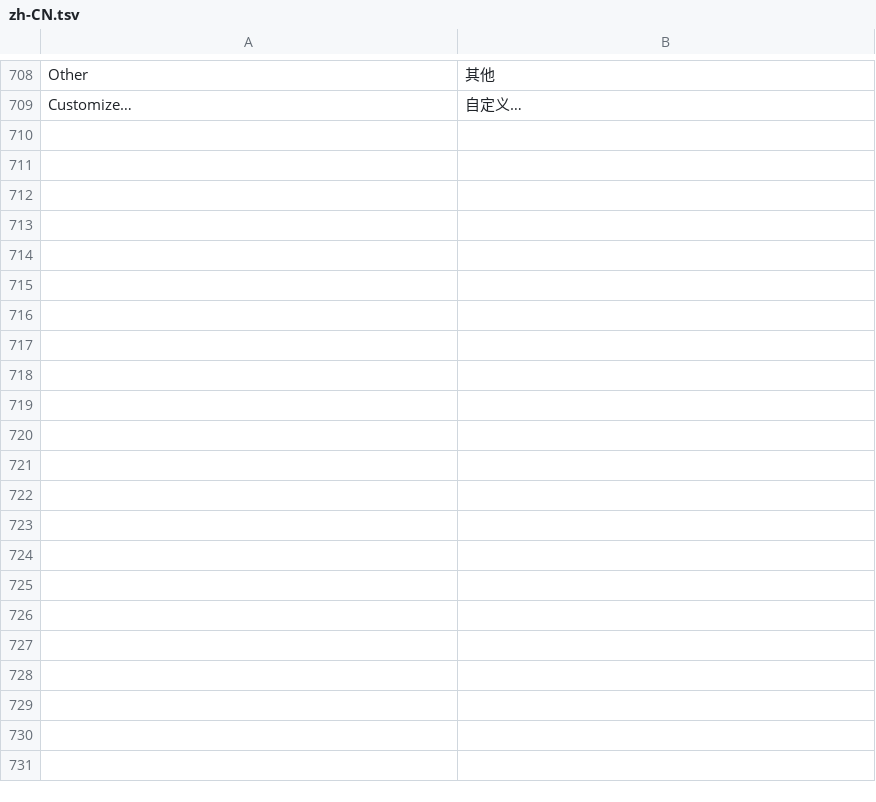
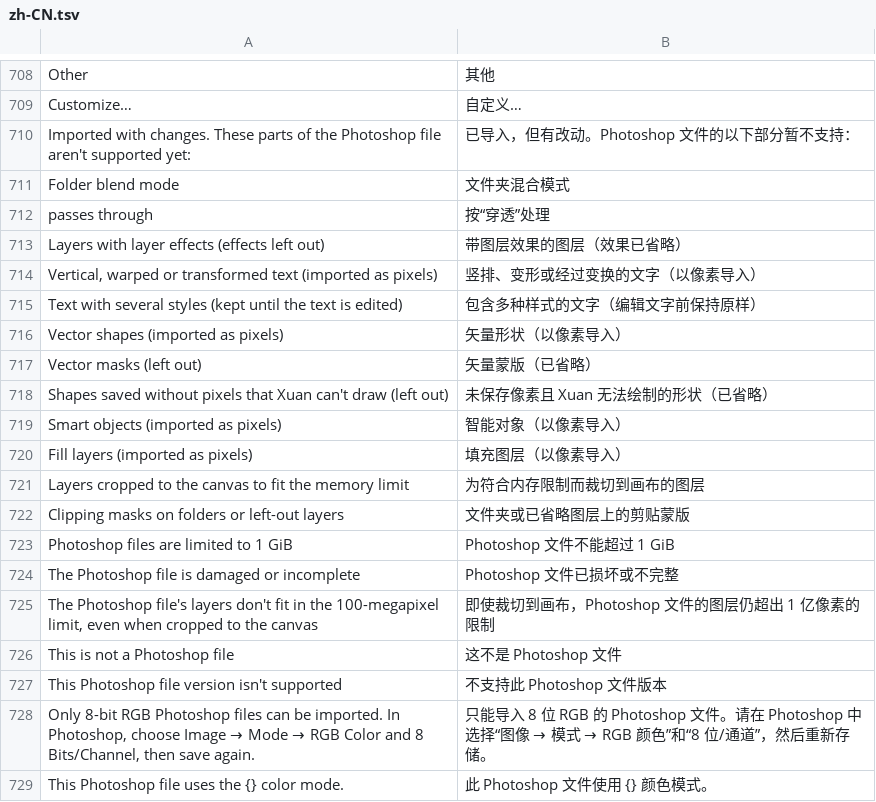
Before and after one commit to jeffory/xuan, a TSV file: assets/locales/zh-CN.tsv, drawn as a sheet; only a part is shown, gaps mark what is left out; the diff covers the shown part only; the diff names each change by its address in the sheet, - before the commit and + after, or states it on an @@ line.

```diff
--- a/assets/locales/zh-CN.tsv
+++ b/assets/locales/zh-CN.tsv
+row 710: Imported with changes. These parts of the Photoshop file aren't supported yet: | 已导入，但有改动。Photoshop 文件的以下部分暂不支持：
+row 711: Folder blend mode | 文件夹混合模式
+row 712: passes through | 按“穿透”处理
+row 713: Layers with layer effects (effects left out) | 带图层效果的图层（效果已省略）
+row 714: Vertical, warped or transformed text (imported as pixels) | 竖排、变形或经过变换的文字（以像素导入）
+row 715: Text with several styles (kept until the text is edited) | 包含多种样式的文字（编辑文字前保持原样）
+row 716: Vector shapes (imported as pixels) | 矢量形状（以像素导入）
+row 717: Vector masks (left out) | 矢量蒙版（已省略）
+row 718: Shapes saved without pixels that Xuan can't draw (left out) | 未保存像素且 Xuan 无法绘制的形状（已省略）
+row 719: Smart objects (imported as pixels) | 智能对象（以像素导入）
+row 720: Fill layers (imported as pixels) | 填充图层（以像素导入）
+row 721: Layers cropped to the canvas to fit the memory limit | 为符合内存限制而裁切到画布的图层
+row 722: Clipping masks on folders or left-out layers | 文件夹或已省略图层上的剪贴蒙版
+row 723: Photoshop files are limited to 1 GiB | Photoshop 文件不能超过 1 GiB
+row 724: The Photoshop file is damaged or incomplete | Photoshop 文件已损坏或不完整
+row 725: The Photoshop file's layers don't fit in the 100-megapixel limit, even when cropped to the canvas | 即使裁切到画布，Photoshop 文件的图层仍超出 1 亿像素的限制
+row 726: This is not a Photoshop file | 这不是 Photoshop 文件
+row 727: This Photoshop file version isn't supported | 不支持此 Photoshop 文件版本
+row 728: Only 8-bit RGB Photoshop files can be imported. In Photoshop, choose Image → Mode → RGB Color and 8 Bits/Channel, then save again. | 只能导入 8 位 RGB 的 Photoshop 文件。请在 Photoshop 中选择“图像 → 模式 → RGB 颜色”和“8 位/通道”，然后重新存储。
+row 729: This Photoshop file uses the {} color mode. | 此 Photoshop 文件使用 {} 颜色模式。
```
Also changed, not shown: 18 added rows elsewhere in this file, 7 other files.
